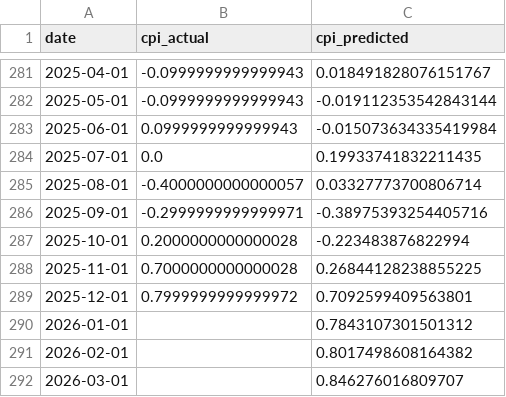
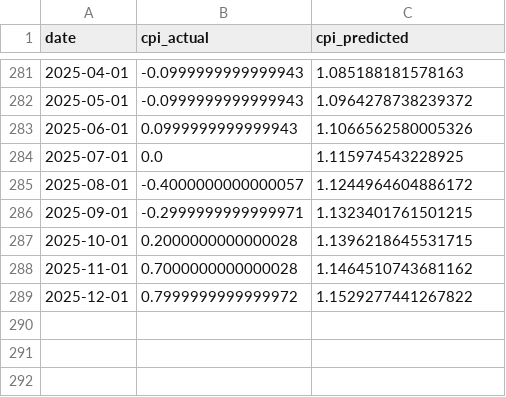
Before and after one commit to liminglin98/Thesis, a CSV file: outputs/diagnostics/2025/cpi_forecast_vs_actual_until_2026.csv, drawn as a sheet; only a part is shown, gaps mark what is left out; the diff covers the shown part only.

```diff
--- a/outputs/diagnostics/2025/cpi_forecast_vs_actual_until_2026.csv
+++ b/outputs/diagnostics/2025/cpi_forecast_vs_actual_until_2026.csv
@@ -281,12 +281,9 @@ date,cpi_actual,cpi_predicted
-2025-04-01,-0.0999999999999943,0.018491828076151767
-2025-05-01,-0.0999999999999943,-0.019112353542843144
-2025-06-01,0.0999999999999943,-0.015073634335419984
-2025-07-01,0.0,0.19933741832211435
-2025-08-01,-0.4000000000000057,0.03327773700806714
-2025-09-01,-0.2999999999999971,-0.38975393254405716
-2025-10-01,0.2000000000000028,-0.223483876822994
-2025-11-01,0.7000000000000028,0.26844128238855225
-2025-12-01,0.7999999999999972,0.7092599409563801
-2026-01-01,,0.7843107301501312
-2026-02-01,,0.8017498608164382
-2026-03-01,,0.846276016809707
+2025-04-01,-0.0999999999999943,1.085188181578163
+2025-05-01,-0.0999999999999943,1.0964278738239372
+2025-06-01,0.0999999999999943,1.1066562580005326
+2025-07-01,0.0,1.115974543228925
+2025-08-01,-0.4000000000000057,1.1244964604886172
+2025-09-01,-0.2999999999999971,1.1323401761501215
+2025-10-01,0.2000000000000028,1.1396218645531715
+2025-11-01,0.7000000000000028,1.1464510743681162
+2025-12-01,0.7999999999999972,1.1529277441267822
```
Also changed, not shown: 27 edited cells elsewhere in this file, 28 other files.
